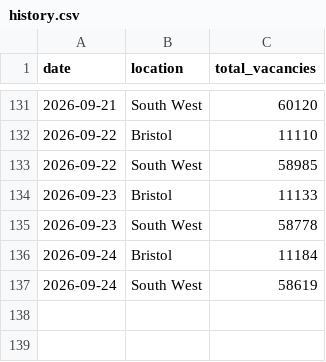
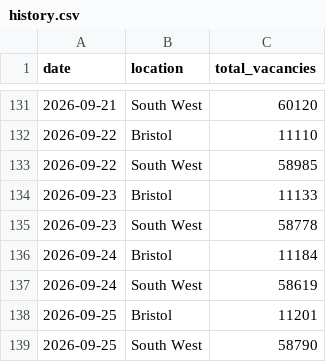
Before and after one commit to johanfspencer-star/bristol-job-tracker, a CSV file: data/history.csv, drawn as a sheet; only a part is shown, gaps mark what is left out; the diff names each change by its address in the sheet, - before the commit and + after, or states it on an @@ line.

```diff
--- a/data/history.csv
+++ b/data/history.csv
+row 138: 2026-09-25 | Bristol | 11201
+row 139: 2026-09-25 | South West | 58790
```
Also changed, not shown: 1 other file.
